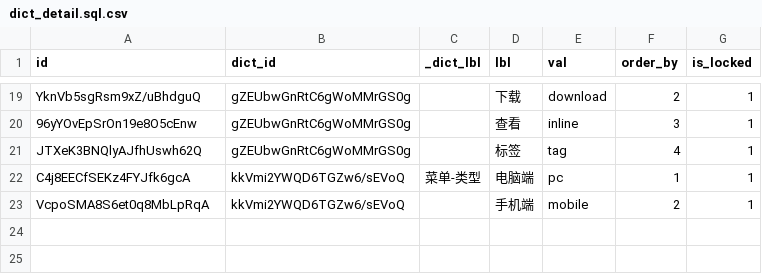
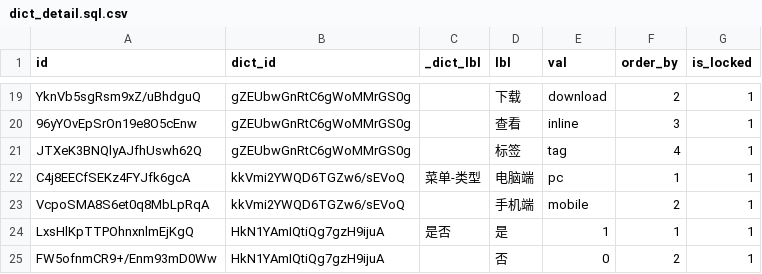
Before and after one commit to shakesoft/nest, a CSV file: codegen/src/tables/dict_detail.sql.csv, drawn as a sheet; only a part is shown, gaps mark what is left out; the diff names each change by its address in the sheet, - before the commit and + after, or states it on an @@ line.

```diff
--- a/codegen/src/tables/dict_detail.sql.csv
+++ b/codegen/src/tables/dict_detail.sql.csv
+row 24: LxsHlKpTTPOhnxnlmEjKgQ | HkN1YAmIQtiQg7gzH9ijuA | 是否 | 是 | 1 | 1 | 1
+row 25: FW5ofnmCR9+/Enm93mD0Ww | HkN1YAmIQtiQg7gzH9ijuA |  | 否 | 0 | 2 | 1
```
Also changed, not shown: codegen/src/tables/dict.sql.csv.
